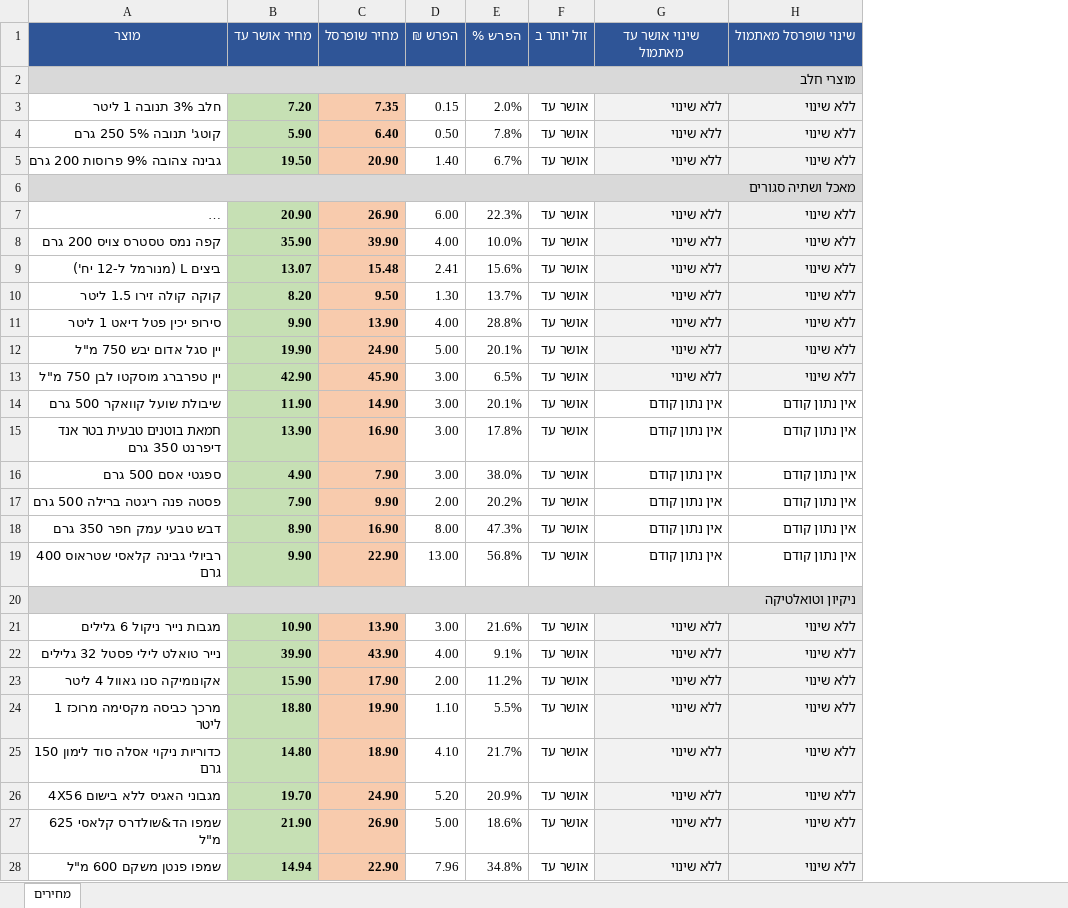
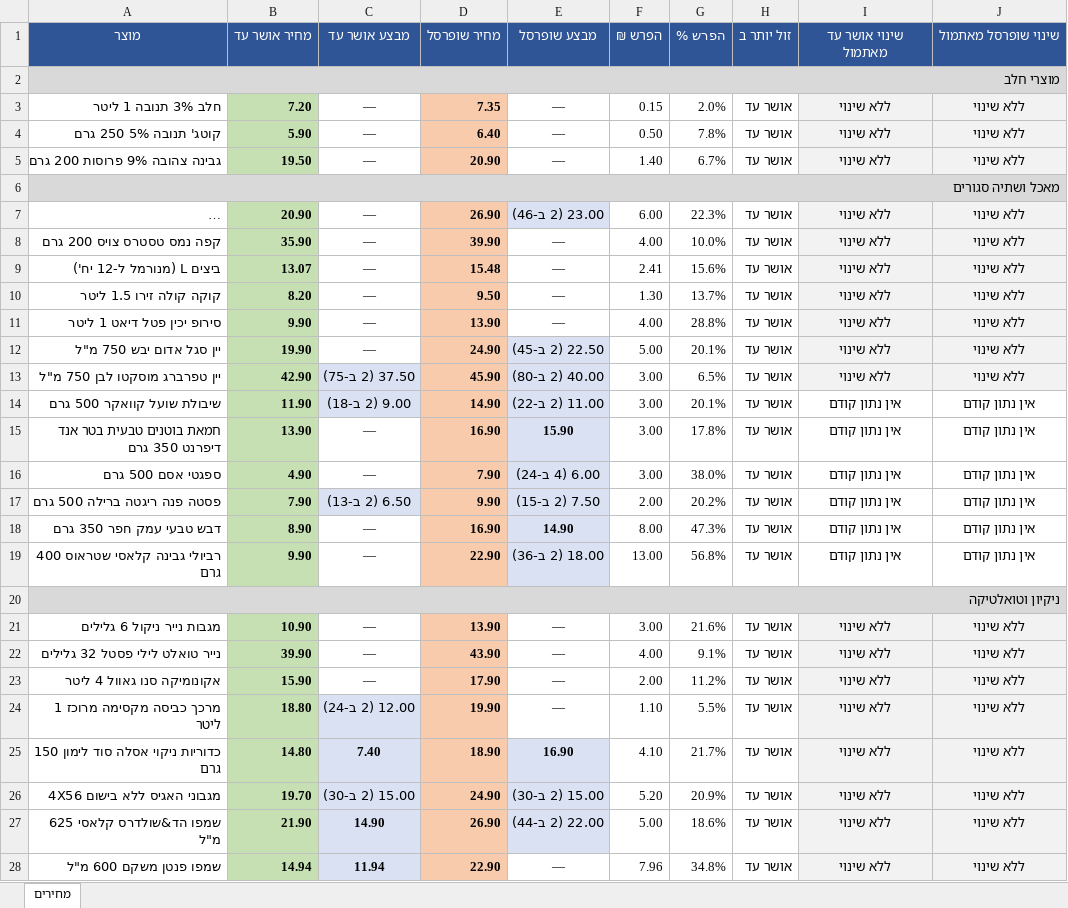
Before and after one commit to Gur1963/MYQA, an Excel workbook: grocery-prices/latest.xlsx, sheet מחירים, drawn as a sheet; only a part is shown; long unchanged cells end in …; values as stored, in another font and other column widths than the file's, no borders; addresses are those after the commit; the diff covers the shown part only; the diff names each change by its address in the sheet, - before the commit and + after, or states it on an @@ line.

```diff
--- a/grocery-prices/latest.xlsx (sheet מחירים)
+++ b/grocery-prices/latest.xlsx (sheet מחירים)
+column C (מבצע אושר עד), rows 3-28: — | — | — |  | — | — | — | — | — | — | 37.50 (2 ב-75) | 9.00 (2 ב-18) | — | — | 6.50 (2 ב-13) | — | — |  | — | — | — | 12.00 (2 ב-24) | 7.40 | 15.00 (2 ב-30) | 14.90 | 11.94
+column E (מבצע שופרסל), rows 3-28: — | — | — |  | 23.00 (2 ב-46) | — | — | — | — | 22.50 (2 ב-45) | 40.00 (2 ב-80) | 11.00 (2 ב-22) | 15.90 | 6.00 (4 ב-24) | 7.50 (2 ב-15) | 14.90 | 18.00 (2 ב-36) |  | — | — | — | — | 16.90 | 15.00 (2 ב-30) | 22.00 (2 ב-44) | —
-I3:J5 alignment: right
+I3:J5 alignment: center
-I7:J19 alignment: right
+I7:J19 alignment: center
-I21:J28 alignment: right
+I21:J28 alignment: center
```
Also changed, not shown: 8 edited cells and cell formats elsewhere in this sheet, 1 other file.
